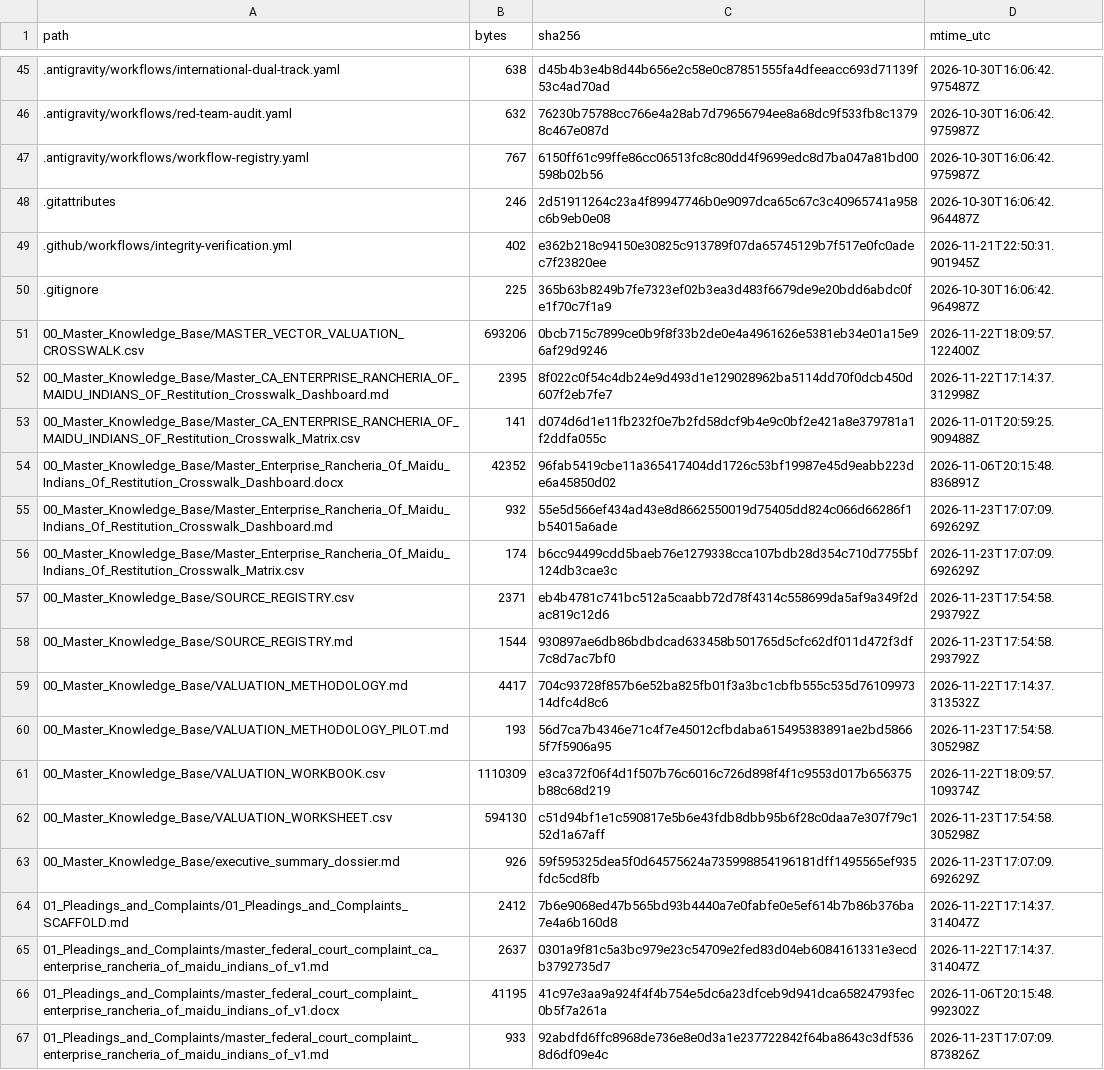
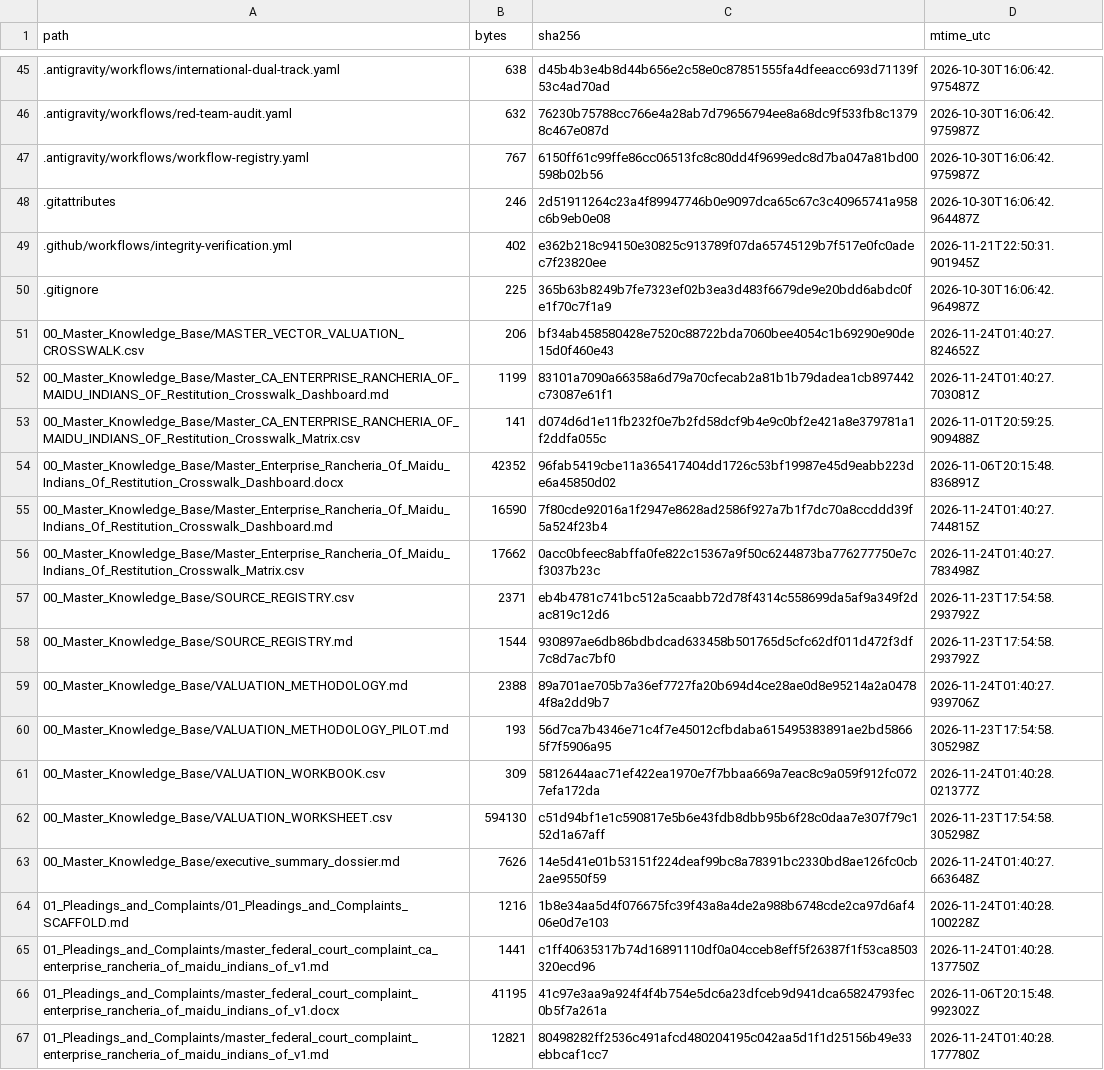
Before and after one commit to GlobalRestitutionAlliance/turtle-island-us-ca-enterprise-rancheria-of-maidu-indians-of-master-litigation, a CSV file: 99_Archives_and_Manifests/MANIFEST_SHA256.csv, drawn as a sheet; only a part is shown, gaps mark what is left out; the diff covers the shown part only.

```diff
--- a/99_Archives_and_Manifests/MANIFEST_SHA256.csv
+++ b/99_Archives_and_Manifests/MANIFEST_SHA256.csv
@@ -50,18 +50,18 @@ path,bytes,sha256,mtime_utc
 .gitignore,225,365b63b8249b7fe7323ef02b3ea3d483f6679de9e20bdd6abdc0fe1f70c7f1a9,2026-10-30T16:06:42.964987Z
-00_Master_Knowledge_Base/MASTER_VECTOR_VALUATION_CROSSWALK.csv,693206,0bcb715c7899ce0b9f8f33b2de0e4a4961626e5381eb34e01a15e96af29d9246,2026-11-22T18:09:57.122400Z
-00_Master_Knowledge_Base/Master_CA_ENTERPRISE_RANCHERIA_OF_MAIDU_INDIANS_OF_Restitution_Crosswalk_Dashboard.md,2395,8f022c0f54c4db24e9d493d1e129028962ba5114dd70f0dcb450d607f2eb7fe7,2026-11-22T17:14:37.312998Z
+00_Master_Knowledge_Base/MASTER_VECTOR_VALUATION_CROSSWALK.csv,206,bf34ab458580428e7520c88722bda7060bee4054c1b69290e90de15d0f460e43,2026-11-24T01:40:27.824652Z
+00_Master_Knowledge_Base/Master_CA_ENTERPRISE_RANCHERIA_OF_MAIDU_INDIANS_OF_Restitution_Crosswalk_Dashboard.md,1199,83101a7090a66358a6d79a70cfecab2a81b1b79dadea1cb897442c73087e61f1,2026-11-24T01:40:27.703081Z
 00_Master_Knowledge_Base/Master_CA_ENTERPRISE_RANCHERIA_OF_MAIDU_INDIANS_OF_Restitution_Crosswalk_Matrix.csv,141,d074d6d1e11fb232f0e7b2fd58dcf9b4e9c0bf2e421a8e379781a1f2ddfa055c,2026-11-01T20:59:25.909488Z
 00_Master_Knowledge_Base/Master_Enterprise_Rancheria_Of_Maidu_Indians_Of_Restitution_Crosswalk_Dashboard.docx,42352,96fab5419cbe11a365417404dd1726c53bf19987e45d9eabb223de6a45850d02,2026-11-06T20:15:48.836891Z
-00_Master_Knowledge_Base/Master_Enterprise_Rancheria_Of_Maidu_Indians_Of_Restitution_Crosswalk_Dashboard.md,932,55e5d566ef434ad43e8d8662550019d75405dd824c066d66286f1b54015a6ade,2026-11-23T17:07:09.692629Z
-00_Master_Knowledge_Base/Master_Enterprise_Rancheria_Of_Maidu_Indians_Of_Restitution_Crosswalk_Matrix.csv,174,b6cc94499cdd5baeb76e1279338cca107bdb28d354c710d7755bf124db3cae3c,2026-11-23T17:07:09.692629Z
+00_Master_Knowledge_Base/Master_Enterprise_Rancheria_Of_Maidu_Indians_Of_Restitution_Crosswalk_Dashboard.md,16590,7f80cde92016a1f2947e8628ad2586f927a7b1f7dc70a8ccddd39f5a524f23b4,2026-11-24T01:40:27.744815Z
+00_Master_Knowledge_Base/Master_Enterprise_Rancheria_Of_Maidu_Indians_Of_Restitution_Crosswalk_Matrix.csv,17662,0acc0bfeec8abffa0fe822c15367a9f50c6244873ba776277750e7cf3037b23c,2026-11-24T01:40:27.783498Z
 00_Master_Knowledge_Base/SOURCE_REGISTRY.csv,2371,eb4b4781c741bc512a5caabb72d78f4314c558699da5af9a349f2dac819c12d6,2026-11-23T17:54:58.293792Z
 00_Master_Knowledge_Base/SOURCE_REGISTRY.md,1544,930897ae6db86bdbdcad633458b501765d5cfc62df011d472f3df7c8d7ac7bf0,2026-11-23T17:54:58.293792Z
-00_Master_Knowledge_Base/VALUATION_METHODOLOGY.md,4417,704c93728f857b6e52ba825fb01f3a3bc1cbfb555c535d7610997314dfc4d8c6,2026-11-22T17:14:37.313532Z
+00_Master_Knowledge_Base/VALUATION_METHODOLOGY.md,2388,89a701ae705b7a36ef7727fa20b694d4ce28ae0d8e95214a2a04784f8a2dd9b7,2026-11-24T01:40:27.939706Z
 00_Master_Knowledge_Base/VALUATION_METHODOLOGY_PILOT.md,193,56d7ca7b4346e71c4f7e45012cfbdaba615495383891ae2bd58665f7f5906a95,2026-11-23T17:54:58.305298Z
-00_Master_Knowledge_Base/VALUATION_WORKBOOK.csv,1110309,e3ca372f06f4d1f507b76c6016c726d898f4f1c9553d017b656375b88c68d219,2026-11-22T18:09:57.109374Z
+00_Master_Knowledge_Base/VALUATION_WORKBOOK.csv,309,5812644aac71ef422ea1970e7f7bbaa669a7eac8c9a059f912fc0727efa172da,2026-11-24T01:40:28.021377Z
 00_Master_Knowledge_Base/VALUATION_WORKSHEET.csv,594130,c51d94bf1e1c590817e5b6e43fdb8dbb95b6f28c0daa7e307f79c152d1a67aff,2026-11-23T17:54:58.305298Z
-00_Master_Knowledge_Base/executive_summary_dossier.md,926,59f595325dea5f0d64575624a735998854196181dff1495565ef935fdc5cd8fb,2026-11-23T17:07:09.692629Z
-01_Pleadings_and_Complaints/01_Pleadings_and_Complaints_SCAFFOLD.md,2412,7b6e9068ed47b565bd93b4440a7e0fabfe0e5ef614b7b86b376ba7e4a6b160d8,2026-11-22T17:14:37.314047Z
-01_Pleadings_and_Complaints/master_federal_court_complaint_ca_enterprise_rancheria_of_maidu_indians_of_v1.md,2637,0301a9f81c5a3bc979e23c54709e2fed83d04eb6084161331e3ecdb3792735d7,2026-11-22T17:14:37.314047Z
+00_Master_Knowledge_Base/executive_summary_dossier.md,7626,14e5d41e01b53151f224deaf99bc8a78391bc2330bd8ae126fc0cb2ae9550f59,2026-11-24T01:40:27.663648Z
+01_Pleadings_and_Complaints/01_Pleadings_and_Complaints_SCAFFOLD.md,1216,1b8e34aa5d4f076675fc39f43a8a4de2a988b6748cde2ca97d6af406e0d7e103,2026-11-24T01:40:28.100228Z
+01_Pleadings_and_Complaints/master_federal_court_complaint_ca_enterprise_rancheria_of_maidu_indians_of_v1.md,1441,c1ff40635317b74d16891110df0a04cceb8eff5f26387f1f53ca8503320ecd96,2026-11-24T01:40:28.137750Z
 01_Pleadings_and_Complaints/master_federal_court_complaint_enterprise_rancheria_of_maidu_indians_of_v1.docx,41195,41c97e3aa9a924f4f4b754e5dc6a23dfceb9d941dca65824793fec0b5f7a261a,2026-11-06T20:15:48.992302Z
-01_Pleadings_and_Complaints/master_federal_court_complaint_enterprise_rancheria_of_maidu_indians_of_v1.md,933,92abdfd6ffc8968de736e8e0d3a1e237722842f64ba8643c3df5368d6df09e4c,2026-11-23T17:07:09.873826Z
+01_Pleadings_and_Complaints/master_federal_court_complaint_enterprise_rancheria_of_maidu_indians_of_v1.md,12821,80498282ff2536c491afcd480204195c042aa5d1f1d25156b49e33ebbcaf1cc7,2026-11-24T01:40:28.177780Z
```
Also changed, not shown: 80 edited cells elsewhere in this file, 37 other files.
